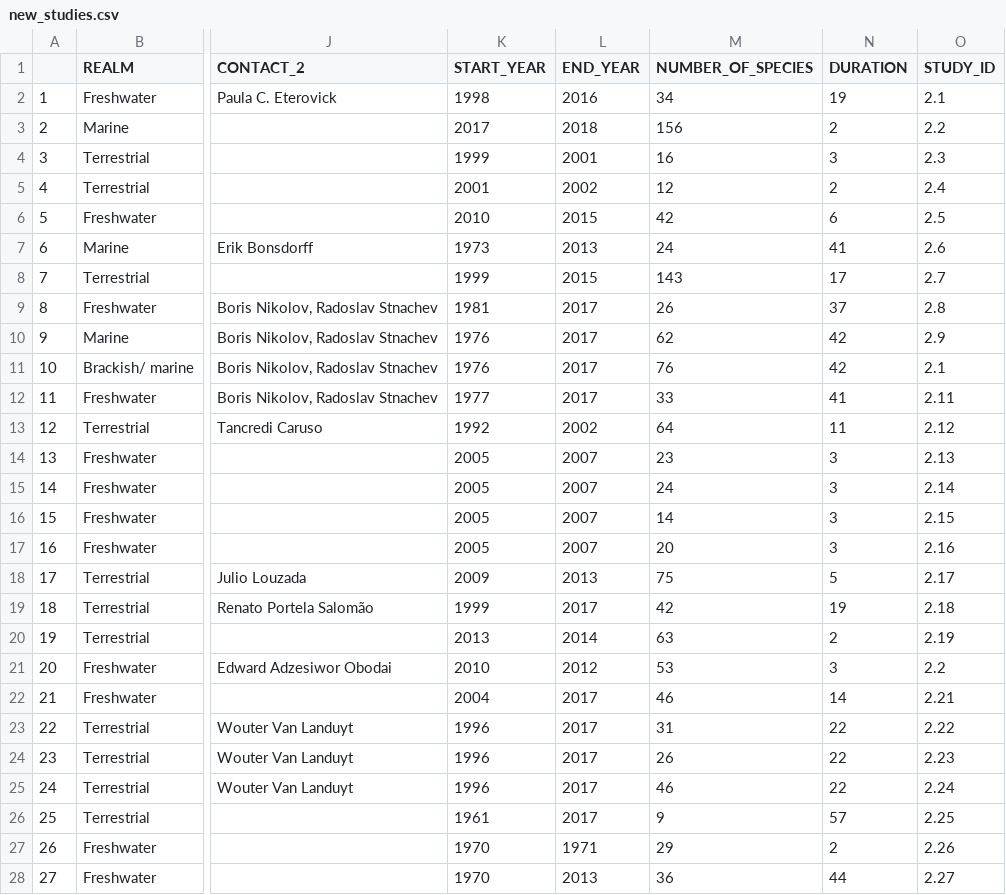
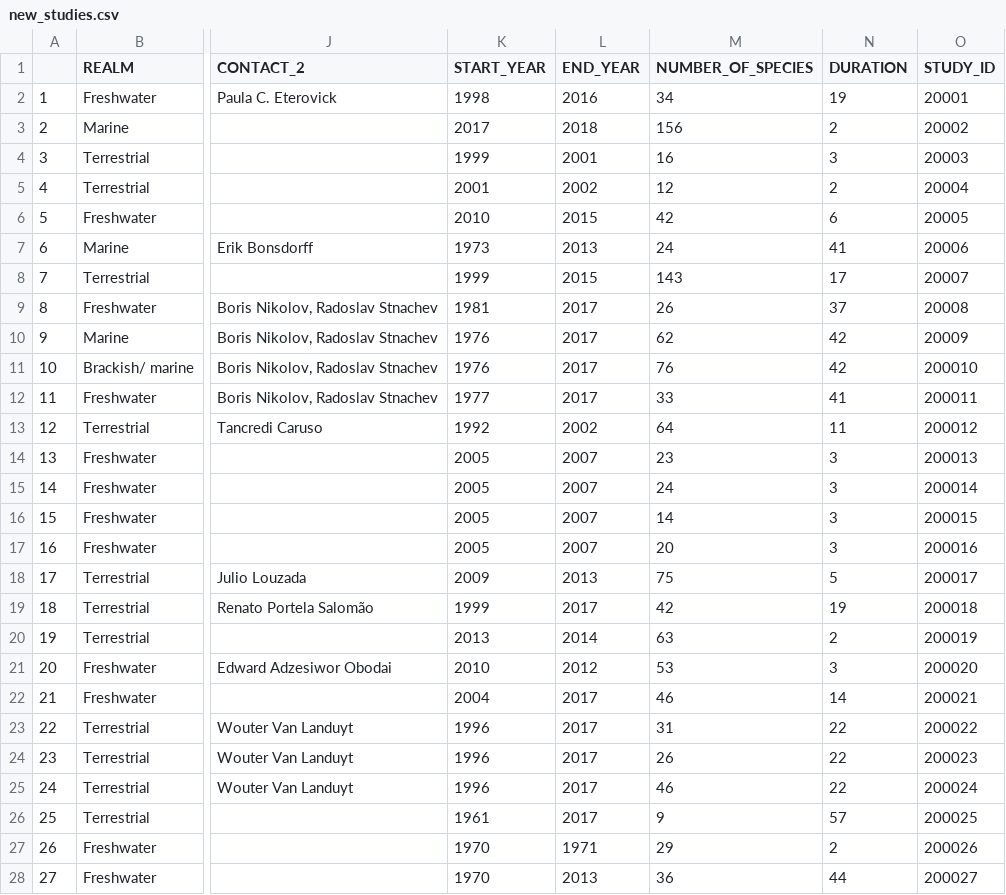
Before and after one commit to bioTIMEHub/Dataset-Explorer, a CSV file: src/new_studies.csv, drawn as a sheet; only a part is shown, gaps mark what is left out; the diff covers the shown part only; the diff names each change by its address in the sheet, - before the commit and + after, or states it on an @@ line.

```diff
--- a/src/new_studies.csv
+++ b/src/new_studies.csv
-O2 (STUDY_ID): 2.1
+O2 (STUDY_ID): 20001
-O3 (STUDY_ID): 2.2
+O3 (STUDY_ID): 20002
-O4 (STUDY_ID): 2.3
+O4 (STUDY_ID): 20003
-O5 (STUDY_ID): 2.4
+O5 (STUDY_ID): 20004
-O6 (STUDY_ID): 2.5
+O6 (STUDY_ID): 20005
-O7 (STUDY_ID): 2.6
+O7 (STUDY_ID): 20006
-O8 (STUDY_ID): 2.7
+O8 (STUDY_ID): 20007
-O9 (STUDY_ID): 2.8
+O9 (STUDY_ID): 20008
-O10 (STUDY_ID): 2.9
+O10 (STUDY_ID): 20009
-O11 (STUDY_ID): 2.1
+O11 (STUDY_ID): 200010
-O12 (STUDY_ID): 2.11
+O12 (STUDY_ID): 200011
-O13 (STUDY_ID): 2.12
+O13 (STUDY_ID): 200012
-O14 (STUDY_ID): 2.13
+O14 (STUDY_ID): 200013
-O15 (STUDY_ID): 2.14
+O15 (STUDY_ID): 200014
-O16 (STUDY_ID): 2.15
+O16 (STUDY_ID): 200015
-O17 (STUDY_ID): 2.16
+O17 (STUDY_ID): 200016
-O18 (STUDY_ID): 2.17
+O18 (STUDY_ID): 200017
-O19 (STUDY_ID): 2.18
+O19 (STUDY_ID): 200018
-O20 (STUDY_ID): 2.19
+O20 (STUDY_ID): 200019
-O21 (STUDY_ID): 2.2
+O21 (STUDY_ID): 200020
-O22 (STUDY_ID): 2.21
+O22 (STUDY_ID): 200021
-O23 (STUDY_ID): 2.22
+O23 (STUDY_ID): 200022
-O24 (STUDY_ID): 2.23
+O24 (STUDY_ID): 200023
-O25 (STUDY_ID): 2.24
+O25 (STUDY_ID): 200024
-O26 (STUDY_ID): 2.25
+O26 (STUDY_ID): 200025
-O27 (STUDY_ID): 2.26
+O27 (STUDY_ID): 200026
-O28 (STUDY_ID): 2.27
+O28 (STUDY_ID): 200027
```
Also changed, not shown: 19 edited cells elsewhere in this file, src/app_data.csv, src/new_coords.csv, 6 other files.
